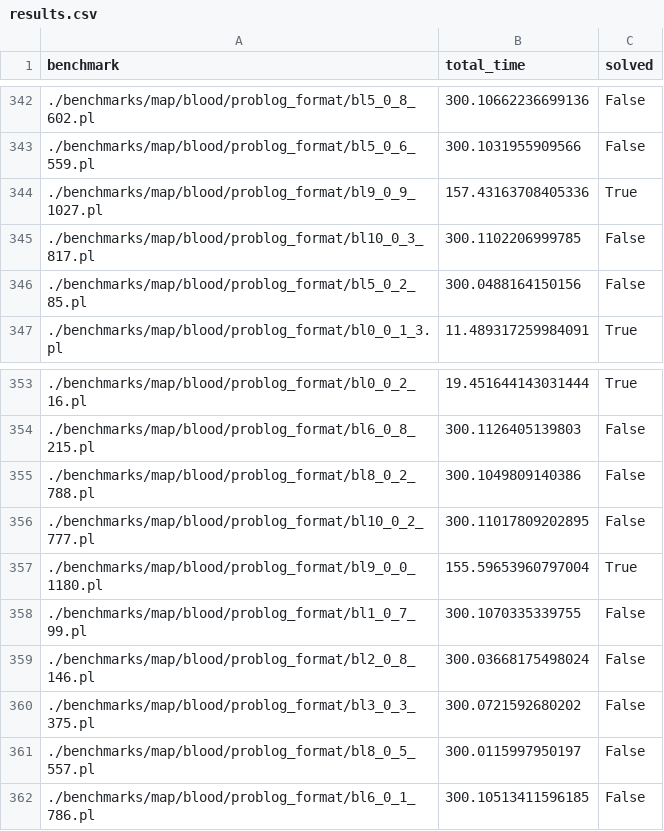
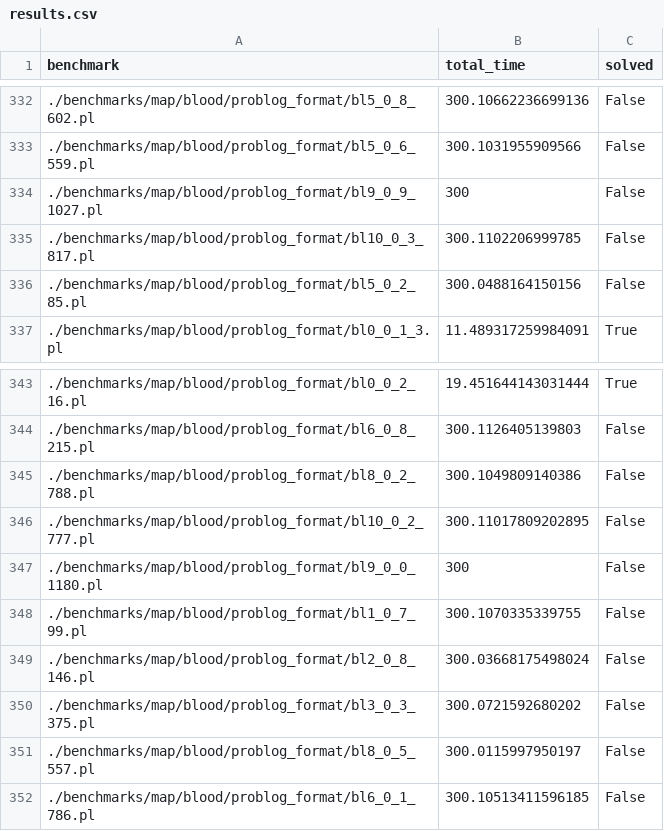
Before and after one commit to raki123/CC, a CSV file: results/map/aspmc/results.csv, drawn as a sheet; only a part is shown, gaps mark what is left out; the diff covers the shown part only.

Commit message:
cleaned aspmc map results.

```diff
--- a/results/map/aspmc/results.csv
+++ b/results/map/aspmc/results.csv
@@ -343,3 +333,3 @@ benchmark,total_time,solved
 ./benchmarks/map/blood/problog_format/bl5_0_6_559.pl,300.1031955909566,False
-./benchmarks/map/blood/problog_format/bl9_0_9_1027.pl,157.43163708405336,True
+./benchmarks/map/blood/problog_format/bl9_0_9_1027.pl,300,False
 ./benchmarks/map/blood/problog_format/bl10_0_3_817.pl,300.1102206999785,False
@@ -356,3 +346,3 @@ benchmark,total_time,solved
 ./benchmarks/map/blood/problog_format/bl10_0_2_777.pl,300.11017809202895,False
-./benchmarks/map/blood/problog_format/bl9_0_0_1180.pl,155.59653960797004,True
+./benchmarks/map/blood/problog_format/bl9_0_0_1180.pl,300,False
 ./benchmarks/map/blood/problog_format/bl1_0_7_99.pl,300.1070335339755,False
```
Also changed, not shown: 10 removed rows and 22 edited cells elsewhere in this file.
